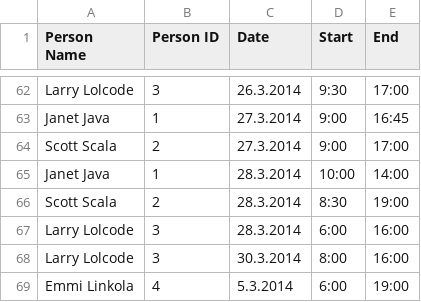
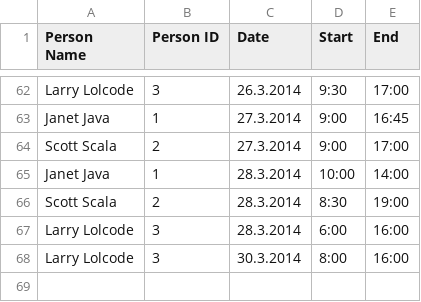
Before and after one commit to emms/WageCalculationApp, a CSV file: HourList201403.csv, drawn as a sheet; only a part is shown, gaps mark what is left out.

```diff
--- a/HourList201403.csv
+++ b/HourList201403.csv
@@ -68,2 +68 @@ Larry Lolcode,3,28.3.2014,6:00,16:00
 Larry Lolcode,3,30.3.2014,8:00,16:00
-Emmi Linkola,4,5.3.2014,6:00,19:00
```
Also changed, not shown: 1 other file.
